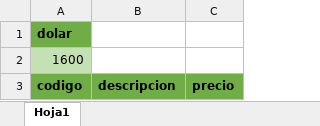
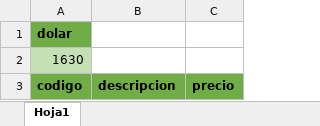
Before and after one commit to agustinlina/fire_base_union, an Excel workbook: public/ofertas.xlsx, sheet Hoja1, drawn as a sheet; values as stored, in another font and other column widths than the file's, no borders; the diff names each change by its address in the sheet, - before the commit and + after, or states it on an @@ line.

Commit message:
hola

```diff
--- a/public/ofertas.xlsx (sheet Hoja1)
+++ b/public/ofertas.xlsx (sheet Hoja1)
-A2: 1600
+A2: 1630
```
